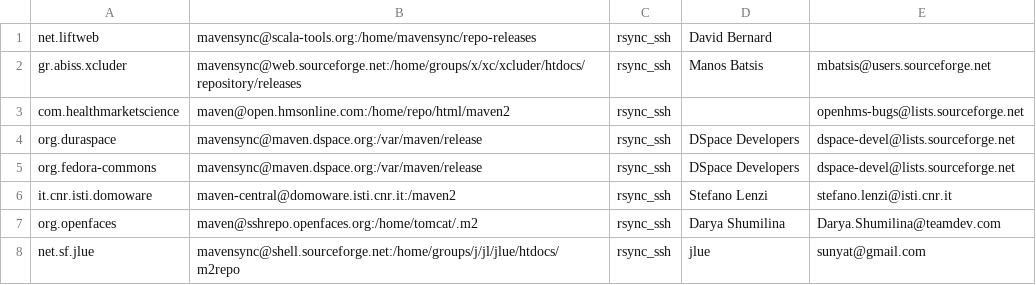
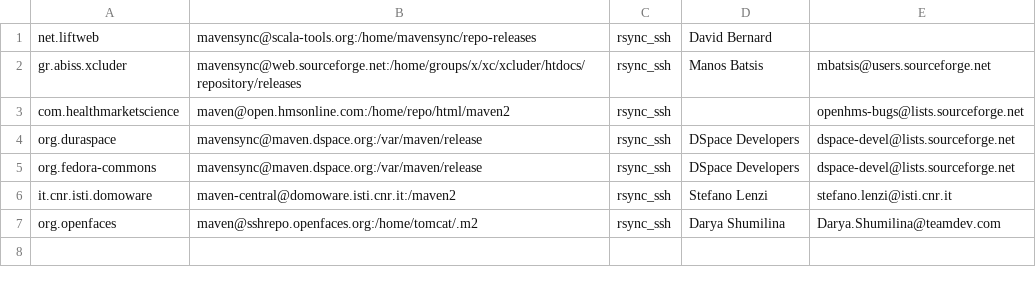
Before and after one commit to apache/maven-repository-tools, a CSV file: src/bin/synchronize/m2-sync/disabled.csv, drawn as a sheet; the diff names each change by its address in the sheet, - before the commit and + after, or states it on an @@ line.

```diff
--- a/src/bin/synchronize/m2-sync/disabled.csv
+++ b/src/bin/synchronize/m2-sync/disabled.csv
-row 8: net.sf.jlue | mavensync@shell.sourceforge.net:/home/groups/j/jl/jlue/htdocs/m2repo | rsync_ssh | jlue | sunyat@gmail.com
```
Also changed, not shown: src/bin/synchronize/m2-sync/sync.csv.
